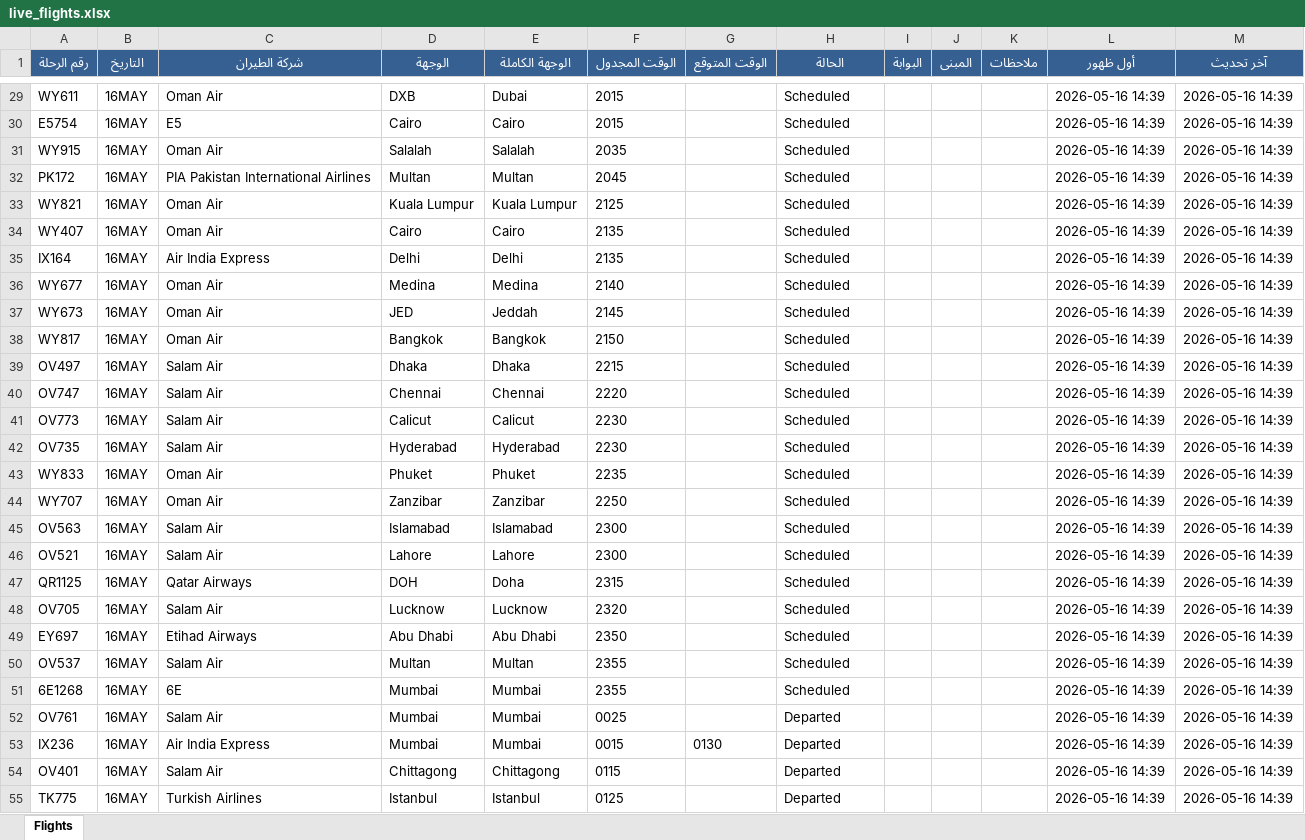
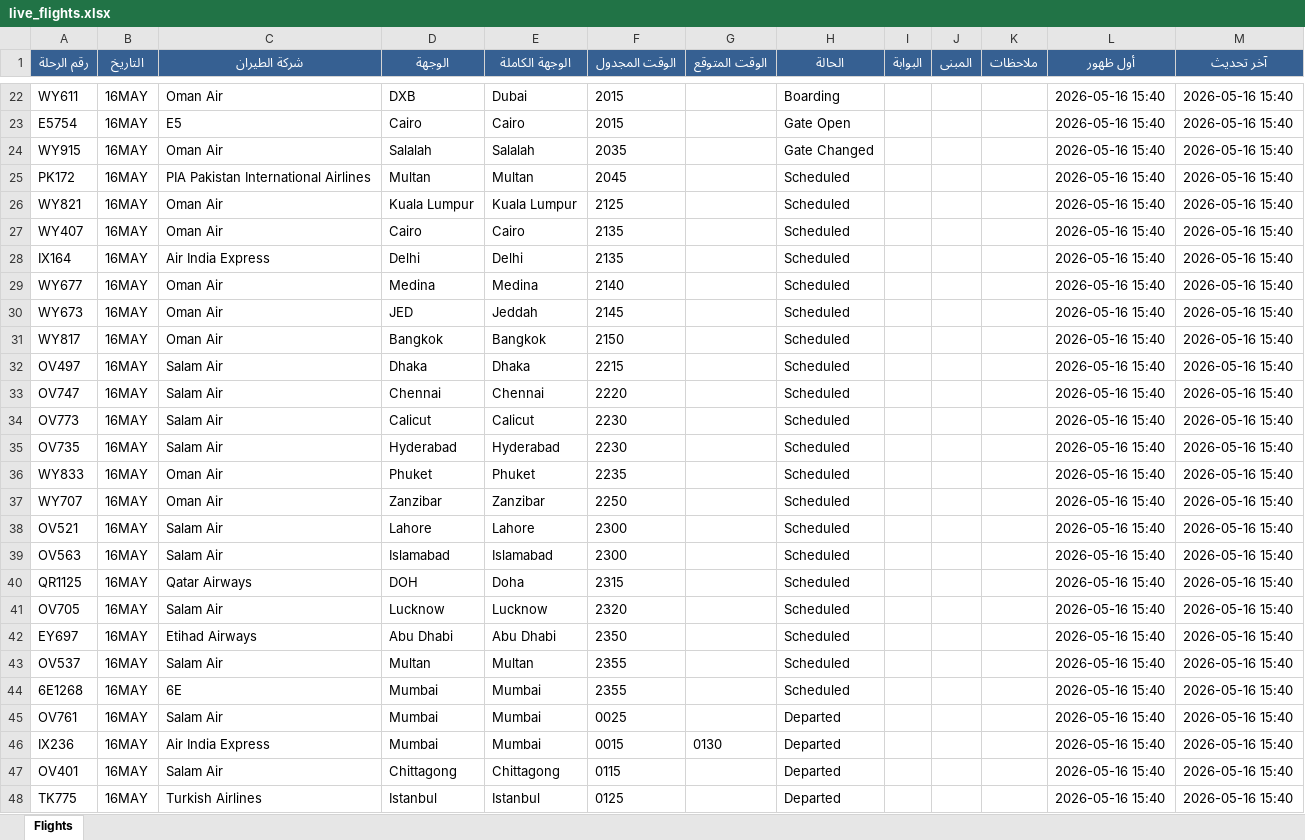
Before and after one commit to khalidsaif912/live-flights, an Excel workbook: flight_data/live_flights.xlsx, sheet Flights, drawn as a sheet; only a part is shown, gaps mark what is left out; values as stored, in another font and other column widths than the file's, no borders; removed rows and columns are numbered as before the commit, all else as after; the diff covers the shown part only; the diff names each change by its address in the sheet, - before the commit and + after, or states it on an @@ line.

```diff
--- a/flight_data/live_flights.xlsx (sheet Flights)
+++ b/flight_data/live_flights.xlsx (sheet Flights)
-H22 (الحالة): Scheduled
+H22 (الحالة): Boarding
-L22:L37 (أول ظهور): 2026-05-16 14:39
+L22:L37 (أول ظهور): 2026-05-16 15:40
-M22:M37 (آخر تحديث): 2026-05-16 14:39
+M22:M37 (آخر تحديث): 2026-05-16 15:40
-H23 (الحالة): Scheduled
+H23 (الحالة): Gate Open
-H24 (الحالة): Scheduled
+H24 (الحالة): Gate Changed
-row 45: OV563 | 16MAY | Salam Air | Islamabad | Islamabad | 2300 |  | Scheduled |  |  |  | 2026-05-16 14:39 | 2026-05-16 14:39
-L38 (أول ظهور): 2026-05-16 14:39
+L38 (أول ظهور): 2026-05-16 15:40
-M38 (آخر تحديث): 2026-05-16 14:39
+M38 (آخر تحديث): 2026-05-16 15:40
+row 39: OV563 | 16MAY | Salam Air | Islamabad | Islamabad | 2300 |  | Scheduled |  |  |  | 2026-05-16 15:40 | 2026-05-16 15:40
-L40:L48 (أول ظهور): 2026-05-16 14:39
+L40:L48 (أول ظهور): 2026-05-16 15:40
-M40:M48 (آخر تحديث): 2026-05-16 14:39
+M40:M48 (آخر تحديث): 2026-05-16 15:40
```
Also changed, not shown: 6 added rows, 7 removed rows and 140 edited cells elsewhere in this sheet, flight_data/archive_flights.xlsx, 3 other files.
